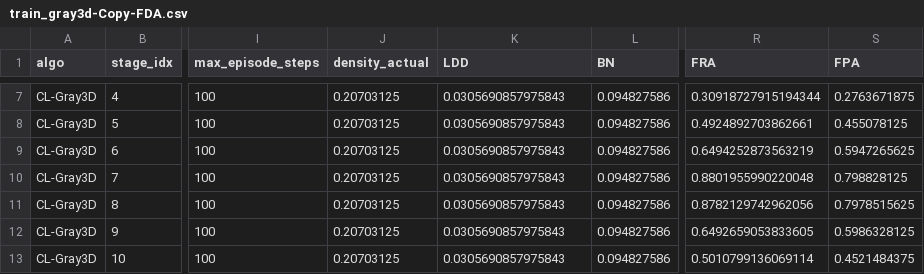
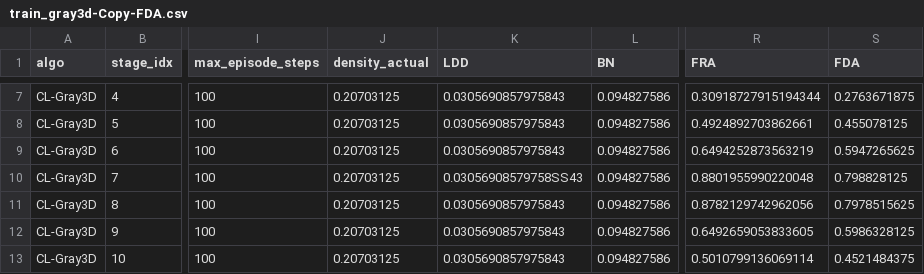
Before and after one commit to dianyili02/CL_1, a CSV file: train_gray3d-Copy-FDA.csv, drawn as a sheet; only a part is shown, gaps mark what is left out; the diff names each change by its address in the sheet, - before the commit and + after, or states it on an @@ line.

```diff
--- a/train_gray3d-Copy-FDA.csv
+++ b/train_gray3d-Copy-FDA.csv
-S1: FPA
+S1: FDA
-K10 (LDD): 0.0305690857975843
+K10 (LDD): 0.03056908579758SS43
```
Also changed, not shown: 24 other files.
